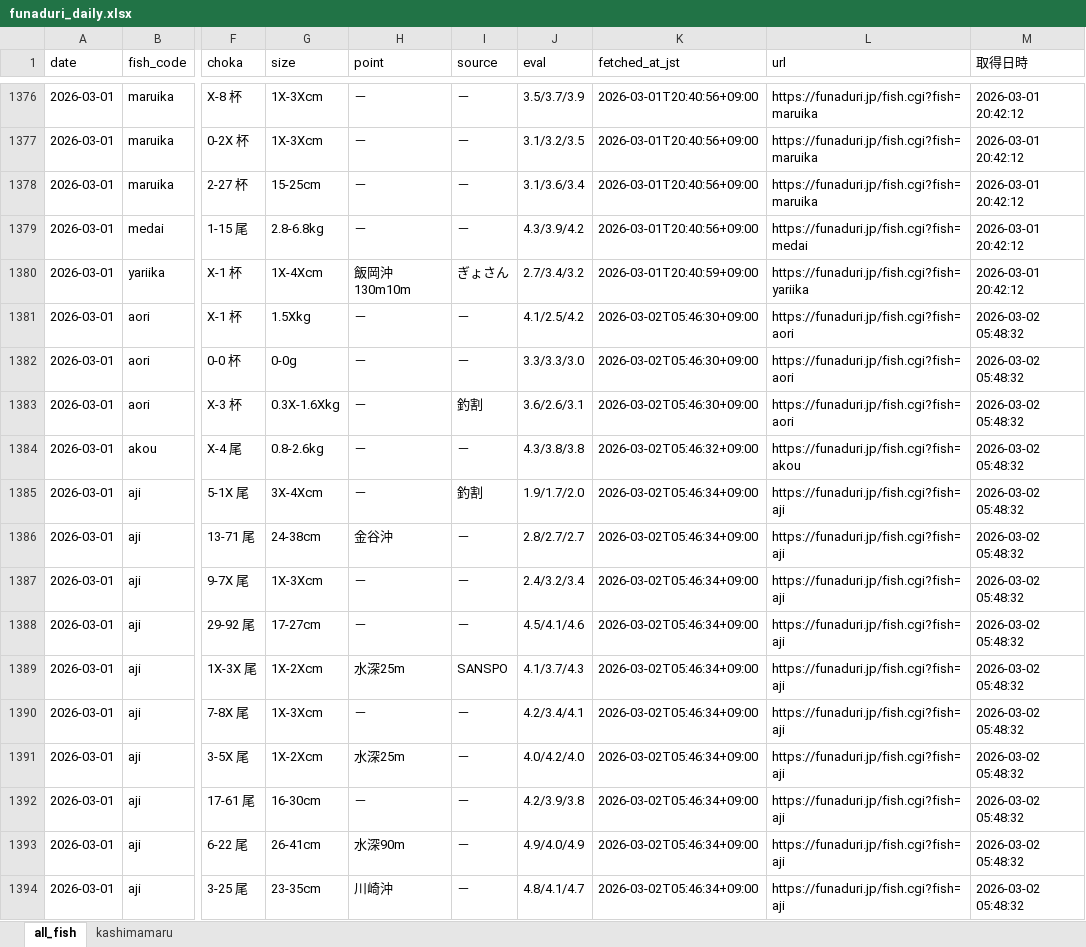
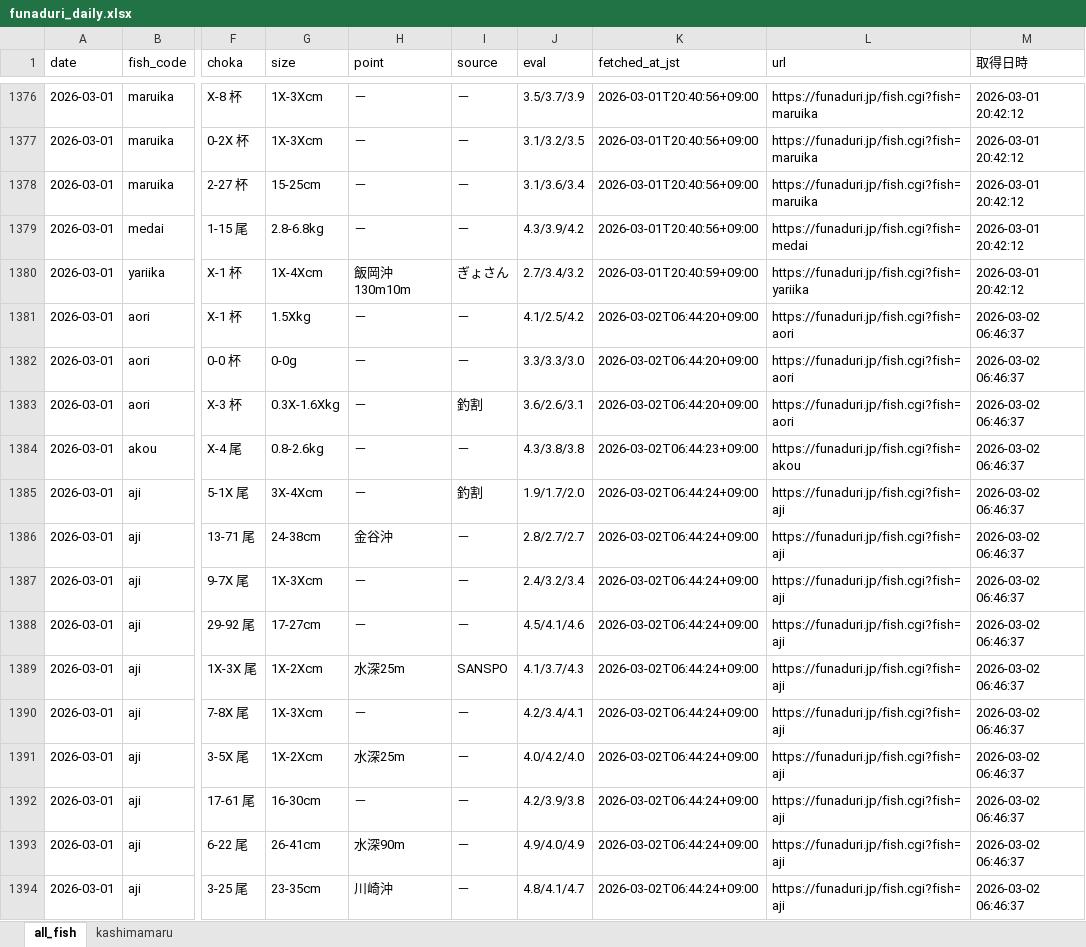
Before and after one commit to haradatakahiro/funaduri-tatiuo-auto, an Excel workbook: data/funaduri_daily.xlsx, sheet all_fish, drawn as a sheet; only a part is shown, gaps mark what is left out; values as stored, in another font and other column widths than the file's, no borders; the diff covers the shown part only; the diff names each change by its address in the sheet, - before the commit and + after, or states it on an @@ line.

```diff
--- a/data/funaduri_daily.xlsx (sheet all_fish)
+++ b/data/funaduri_daily.xlsx (sheet all_fish)
-K1381:K1383 (fetched_at_jst): 2026-03-02T05:46:30+09:00
+K1381:K1383 (fetched_at_jst): 2026-03-02T06:44:20+09:00
-M1381:M1394 (取得日時): 2026-03-02 05:48:32
+M1381:M1394 (取得日時): 2026-03-02 06:46:37
-K1384 (fetched_at_jst): 2026-03-02T05:46:32+09:00
+K1384 (fetched_at_jst): 2026-03-02T06:44:23+09:00
-K1385:K1394 (fetched_at_jst): 2026-03-02T05:46:34+09:00
+K1385:K1394 (fetched_at_jst): 2026-03-02T06:44:24+09:00
```
Also changed, not shown: 482 edited cells elsewhere in this sheet, sheet kashimamaru.
